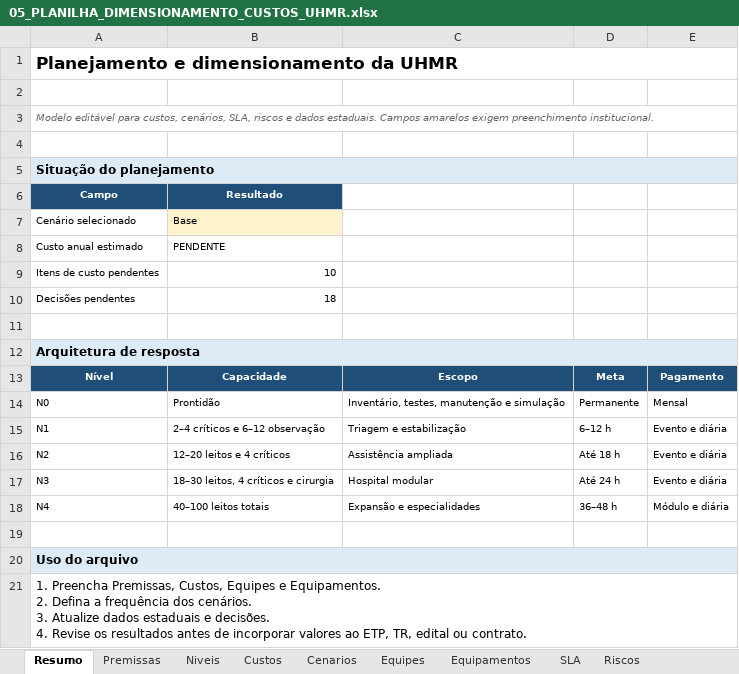
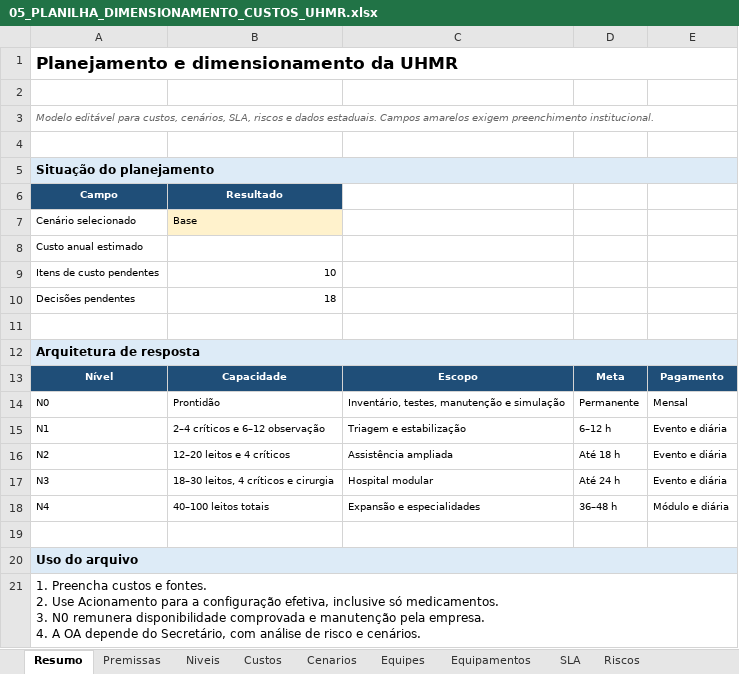
Before and after one commit to menandesneto51/uhmr-ses-mt-apresentacao, an Excel workbook: 05_PLANILHA_DIMENSIONAMENTO_CUSTOS_UHMR.xlsx, sheet Resumo, drawn as a sheet; values as stored, in another font and other column widths than the file's, no borders; ↵ is a line break in a cell; the diff names each change by its address in the sheet, - before the commit and + after, or states it on an @@ line.

```diff
--- a/05_PLANILHA_DIMENSIONAMENTO_CUSTOS_UHMR.xlsx (sheet Resumo)
+++ b/05_PLANILHA_DIMENSIONAMENTO_CUSTOS_UHMR.xlsx (sheet Resumo)
-B8: PENDENTE
+B8: (empty)
-A21: 1. Preencha Premissas, Custos, Equipes e Equipamentos. ↵ 2. Defina a frequência dos cenários. ↵ 3. Atualize dados estaduais e decisões. ↵ 4. Revise os resultados antes de incorporar valores ao ETP, TR, edital ou contrato.
+A21: 1. Preencha custos e fontes. ↵ 2. Use Acionamento para a configuração efetiva, inclusive só medicamentos. ↵ 3. N0 remunera disponibilidade comprovada e manutenção pela empresa. ↵ 4. A OA depende do Secretário, com análise de risco e cenários.
```
Also changed, not shown: sheet Niveis, sheet Custos, sheet Cenarios, sheet Equipamentos, other sheet tabs, formulas that keep their value, 54 other files.
